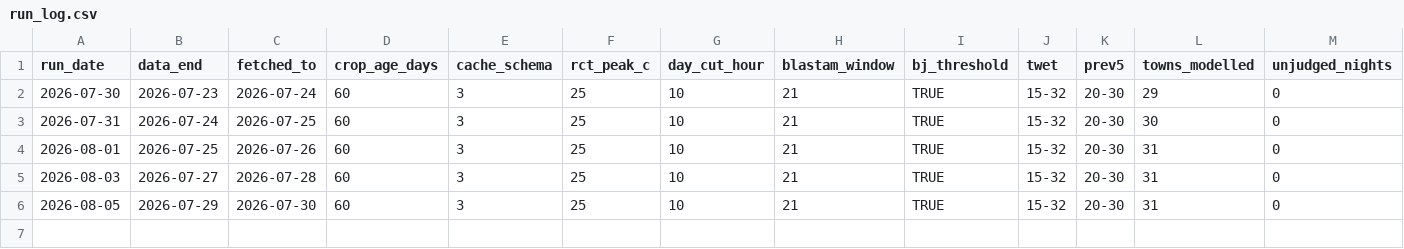
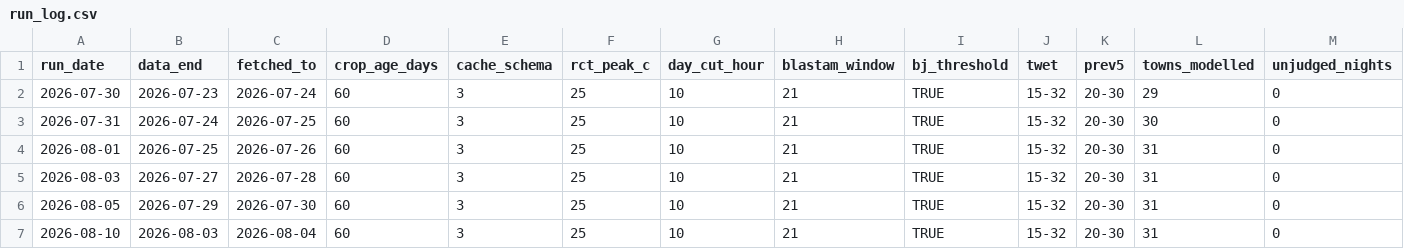
Before and after one commit to ben-ovenden/leaf-blast-epirice, a CSV file: blast_outputs/run_log.csv, drawn as a sheet; only a part is shown; rows hold the shown columns only; the diff names each change by its address in the sheet, - before the commit and + after, or states it on an @@ line.

```diff
--- a/blast_outputs/run_log.csv
+++ b/blast_outputs/run_log.csv
+row 7: 2026-08-10 | 2026-08-03 | 2026-08-04 | 60 | 3 | 25 | 10 | 21 | TRUE | 15-32 | 20-30 | 31 | 0
```
Also changed, not shown: blast_outputs/blastam_trends.csv, blast_outputs/town_trends.csv, 4 other files.
